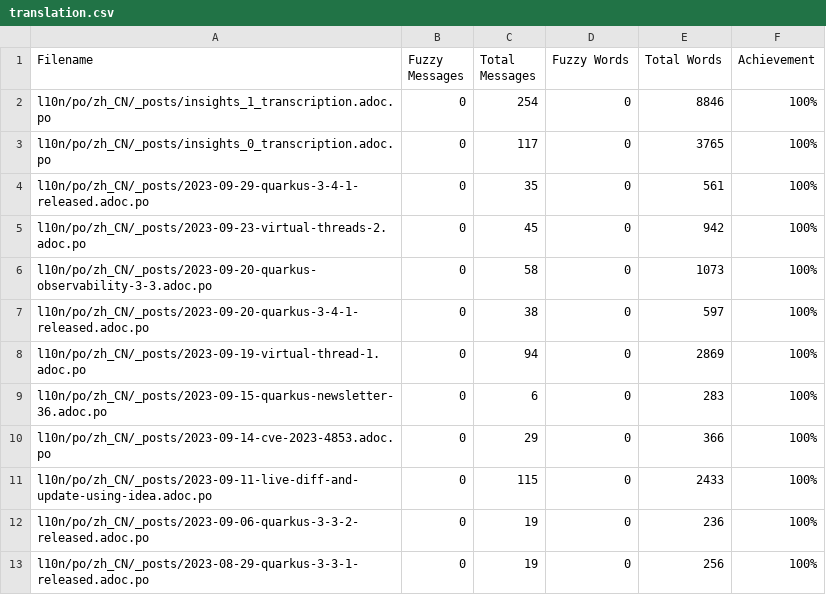
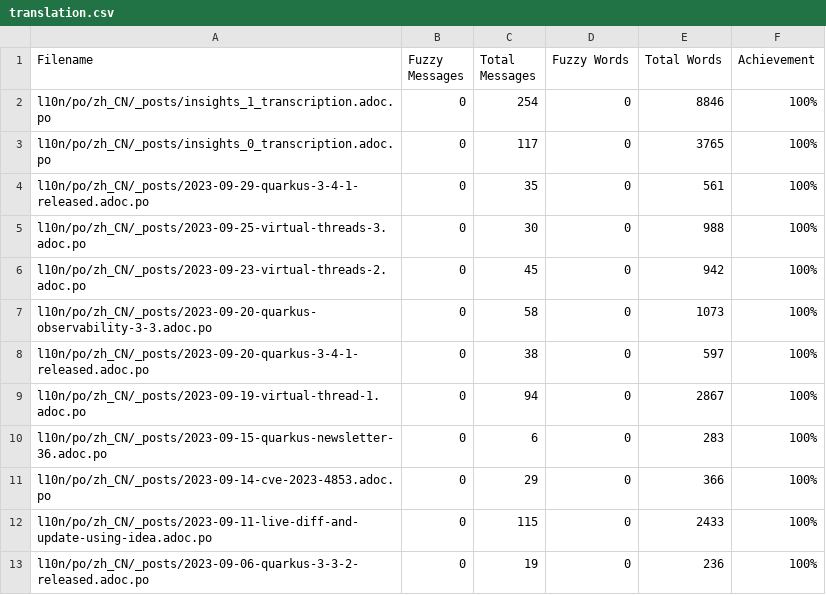
Before and after one commit to giant35/quarkusZH, a CSV file: l10n/stats/translation.csv, drawn as a sheet; only a part is shown; the shorter side is filled out with more unchanged rows.

Commit message:
Update translation stats

```diff
--- a/l10n/stats/translation.csv
+++ b/l10n/stats/translation.csv
@@ -4,2 +4,3 @@ l10n/po/zh_CN/_posts/insights_0_transcription.adoc.po,0,117,0,3765,100%
 l10n/po/zh_CN/_posts/2023-09-29-quarkus-3-4-1-released.adoc.po,0,35,0,561,100%
+l10n/po/zh_CN/_posts/2023-09-25-virtual-threads-3.adoc.po,0,30,0,988,100%
 l10n/po/zh_CN/_posts/2023-09-23-virtual-threads-2.adoc.po,0,45,0,942,100%
@@ -7,3 +8,3 @@ l10n/po/zh_CN/_posts/2023-09-20-quarkus-observability-3-3.adoc.po,0,58,0,1073,10
 l10n/po/zh_CN/_posts/2023-09-20-quarkus-3-4-1-released.adoc.po,0,38,0,597,100%
-l10n/po/zh_CN/_posts/2023-09-19-virtual-thread-1.adoc.po,0,94,0,2869,100%
+l10n/po/zh_CN/_posts/2023-09-19-virtual-thread-1.adoc.po,0,94,0,2867,100%
 l10n/po/zh_CN/_posts/2023-09-15-quarkus-newsletter-36.adoc.po,0,6,0,283,100%
```
